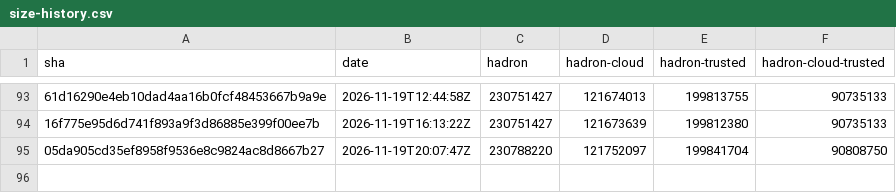
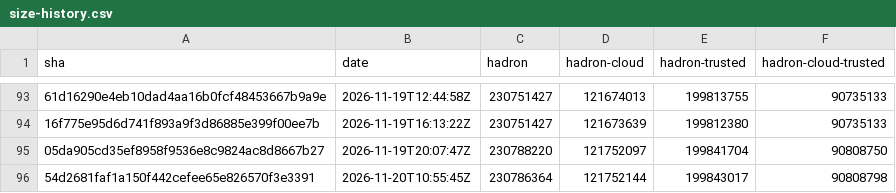
Before and after one commit to kairos-io/hadron, a CSV file: size-history.csv, drawn as a sheet; only a part is shown, gaps mark what is left out; the diff names each change by its address in the sheet, - before the commit and + after, or states it on an @@ line.

```diff
--- a/size-history.csv
+++ b/size-history.csv
+row 96: 54d2681faf1a150f442cefee65e826570f3e3391 | 2026-11-20T10:55:45Z | 230786364 | 121752144 | 199843017 | 90808798
```
Also changed, not shown: 2 other files.
